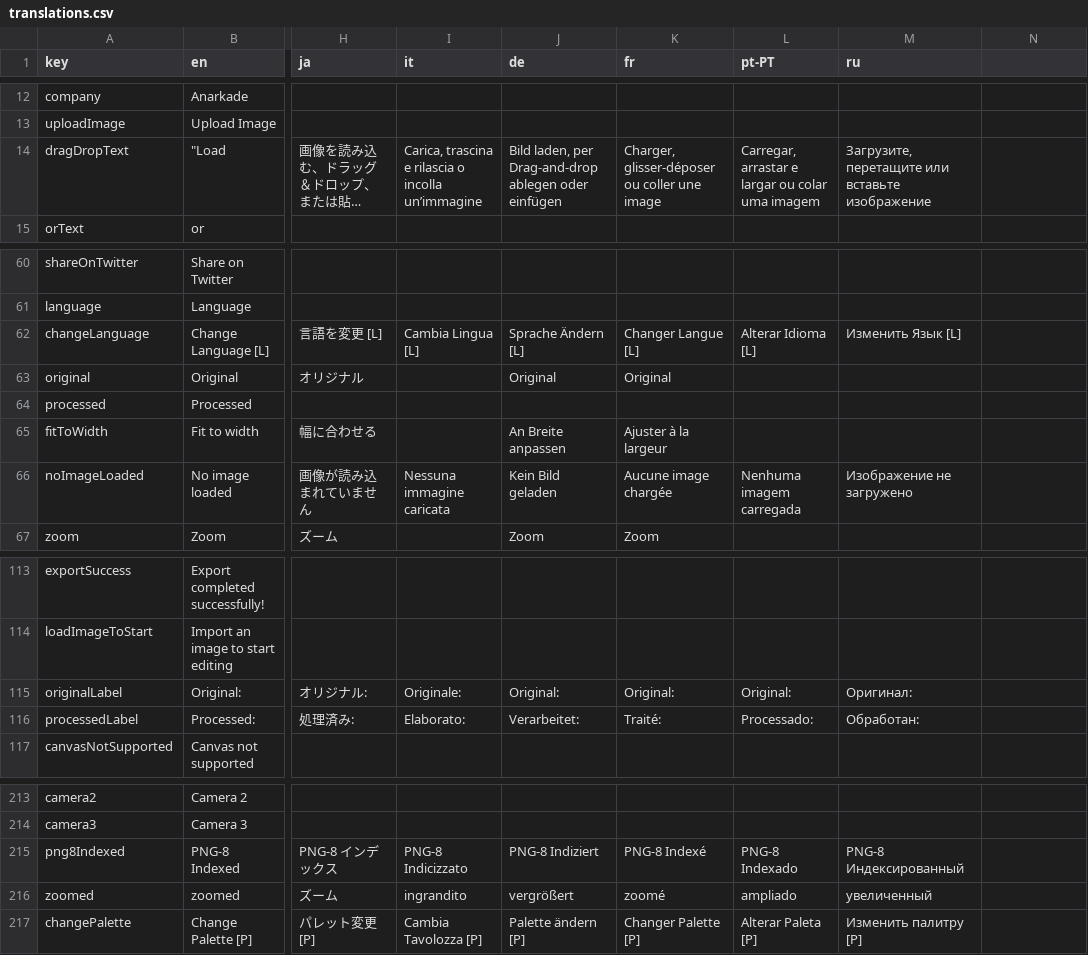
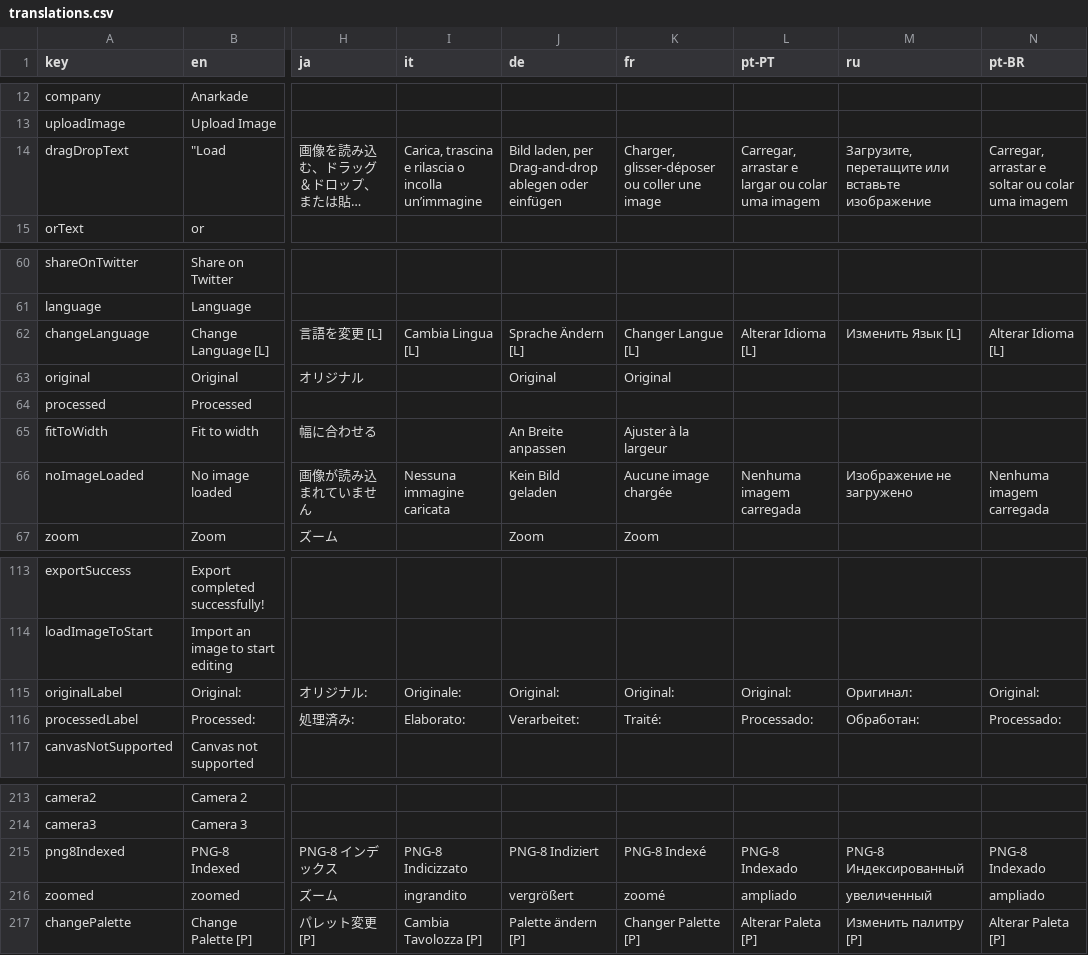
Before and after one commit to Anarkade/deliaxe-paint, a CSV file: src/locales/translations.csv, drawn as a sheet; only a part is shown, gaps mark what is left out; long unchanged cells end in …; the diff covers the shown part only; the diff names each change by its address in the sheet, - before the commit and + after, or states it on an @@ line.

```diff
--- a/src/locales/translations.csv
+++ b/src/locales/translations.csv
-N1: (empty)
+N1: pt-BR
-N14 (pt-BR): (empty)
+N14 (pt-BR): Carregar, arrastar e soltar ou colar uma imagem
-N62 (pt-BR): (empty)
+N62 (pt-BR): Alterar Idioma [L]
-N66 (pt-BR): (empty)
+N66 (pt-BR): Nenhuma imagem carregada
-N115 (pt-BR): (empty)
+N115 (pt-BR): Original:
-N116 (pt-BR): (empty)
+N116 (pt-BR): Processado:
-N215 (pt-BR): (empty)
+N215 (pt-BR): PNG-8 Indexado
-N216 (pt-BR): (empty)
+N216 (pt-BR): ampliado
-N217 (pt-BR): (empty)
+N217 (pt-BR): Alterar Paleta [P]
```
Also changed, not shown: 17 edited cells elsewhere in this file, 1 other file.
